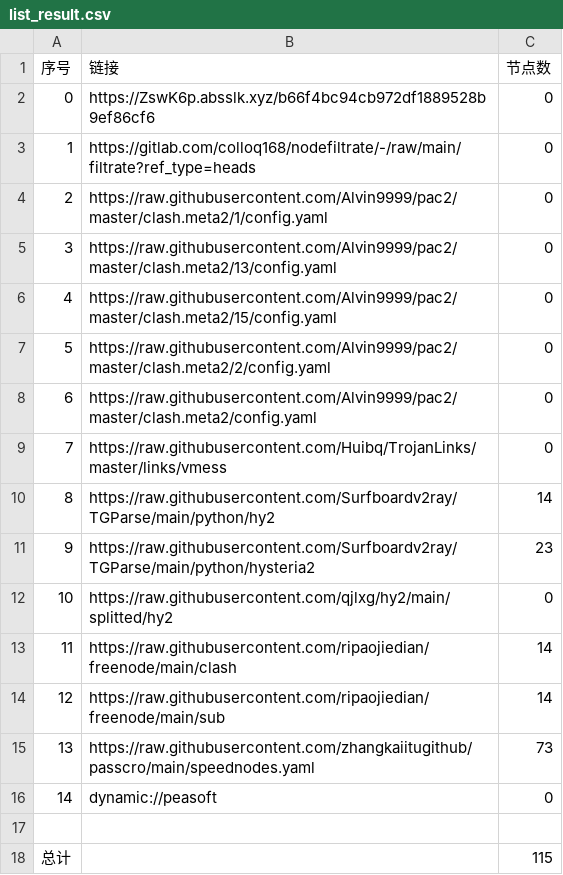
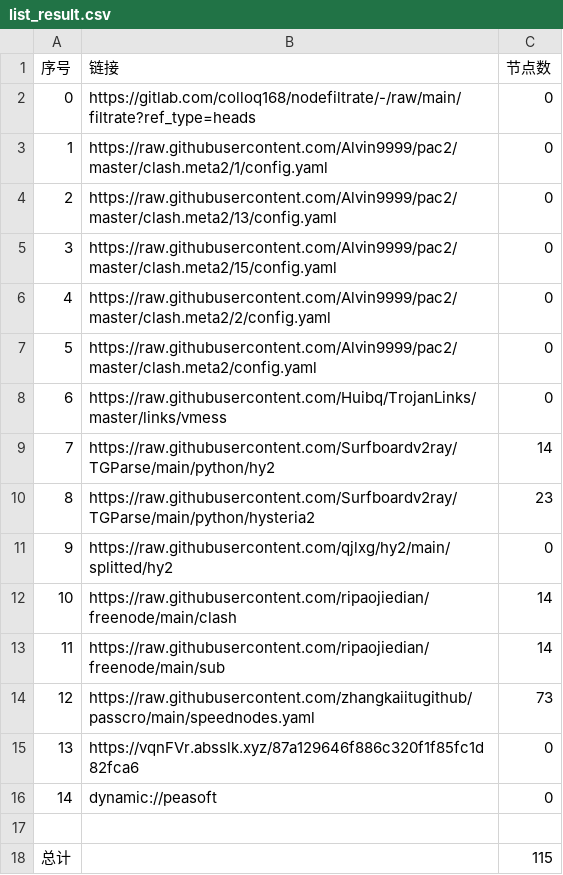
Before and after one commit to dalazhi/AutoMergePublicNodes, a CSV file: list_result.csv, drawn as a sheet; removed rows and columns are numbered as before the commit, all else as after; the diff names each change by its address in the sheet, - before the commit and + after, or states it on an @@ line.

```diff
--- a/list_result.csv
+++ b/list_result.csv
-row 2: 0 | https://ZswK6p.absslk.xyz/b66f4bc94cb972df1889528b9ef86cf6 | 0
@@ column A (序号) renumbered between rows 2 and 14 @@
+row 15: 13 | https://vqnFVr.absslk.xyz/87a129646f886c320f1f85fc1d82fca6 | 0
```
Also changed, not shown: 18 other files.
